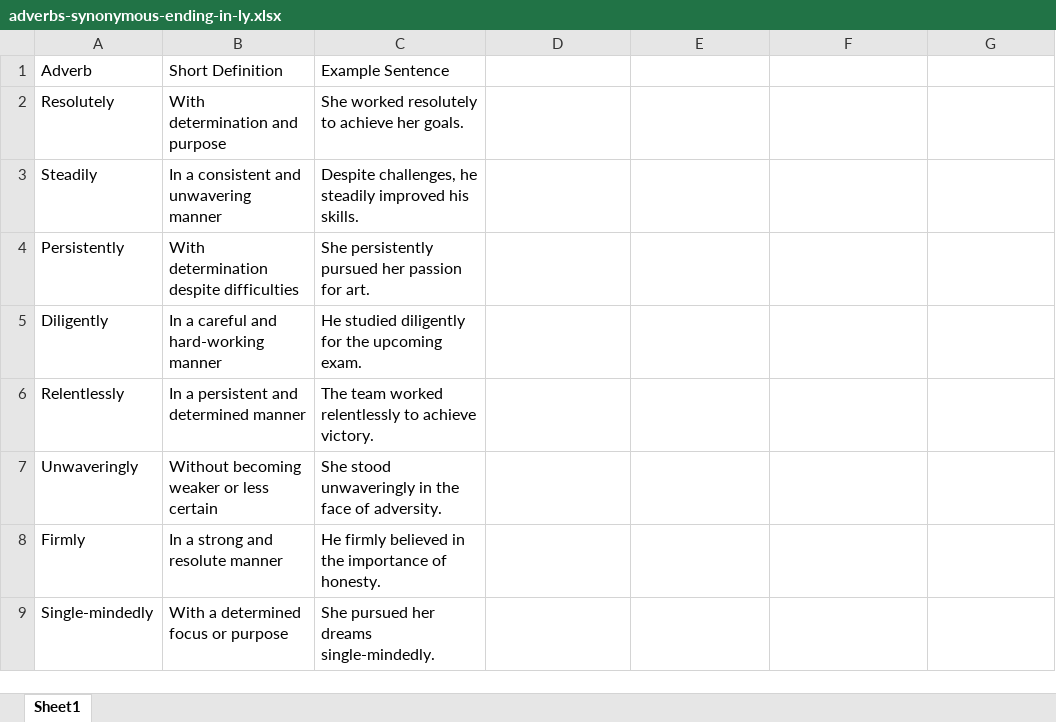
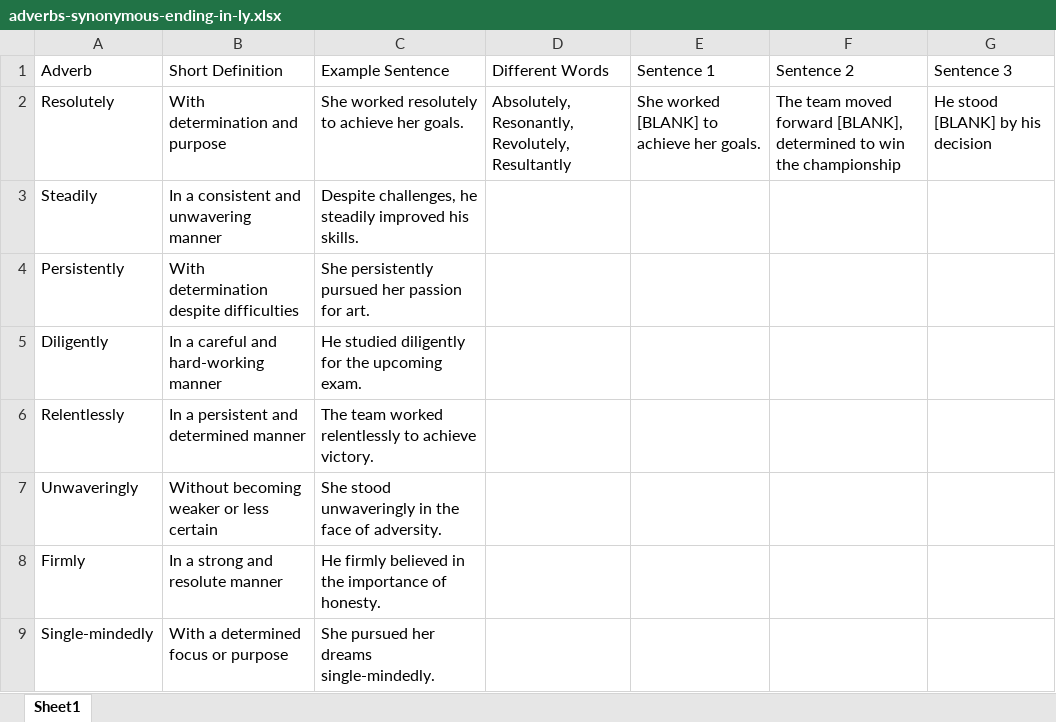
Before and after one commit to bazacton/rurera, an Excel workbook: public/year6-spellbee/adverbs-synonymous-ending-in-ly.xlsx, sheet Sheet1, drawn as a sheet; only a part is shown; values as stored, in another font and other column widths than the file's, no borders; the diff names each change by its address in the sheet, - before the commit and + after, or states it on an @@ line.

```diff
--- a/public/year6-spellbee/adverbs-synonymous-ending-in-ly.xlsx (sheet Sheet1)
+++ b/public/year6-spellbee/adverbs-synonymous-ending-in-ly.xlsx (sheet Sheet1)
-D1: (empty)
+D1: Different Words
-E1: (empty)
+E1: Sentence 1
-F1: (empty)
+F1: Sentence 2
-G1: (empty)
+G1: Sentence 3
-D2 (Different Words): (empty)
+D2 (Different Words): Absolutely, Resonantly, Revolutely, Resultantly
-E2 (Sentence 1): (empty)
+E2 (Sentence 1): She worked [BLANK] to achieve her goals.
-F2 (Sentence 2): (empty)
+F2 (Sentence 2): The team moved forward [BLANK], determined to win the championship
-G2 (Sentence 3): (empty)
+G2 (Sentence 3): He stood [BLANK] by his decision
```
Also changed, not shown: 20 other files.
